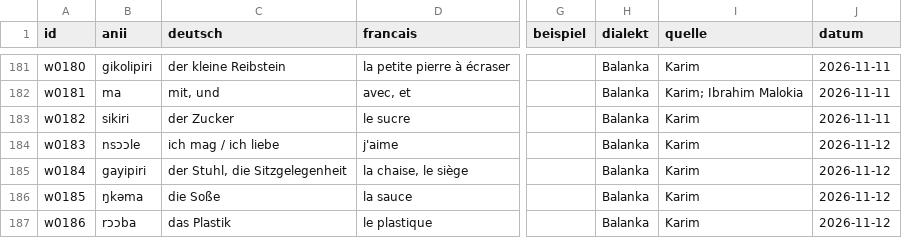
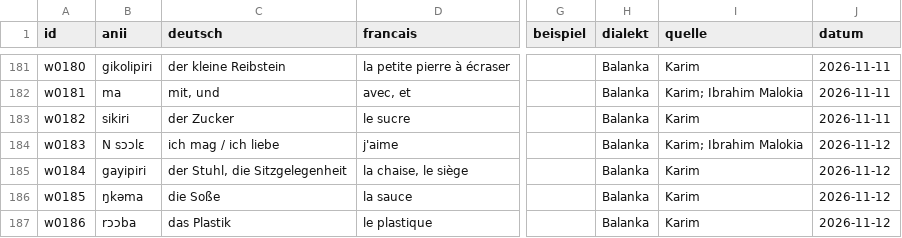
Before and after one commit to JonasLmbt/anii, a CSV file: data/vokabeln.csv, drawn as a sheet; only a part is shown, gaps mark what is left out; the diff covers the shown part only; the diff names each change by its address in the sheet, - before the commit and + after, or states it on an @@ line.

```diff
--- a/data/vokabeln.csv
+++ b/data/vokabeln.csv
-B184 (anii): nsɔɔle
+B184 (anii): N sɔɔlɛ
-I184 (quelle): Karim
+I184 (quelle): Karim; Ibrahim Malokia
```
Also changed, not shown: 1 added row and 15 edited cells elsewhere in this file.
